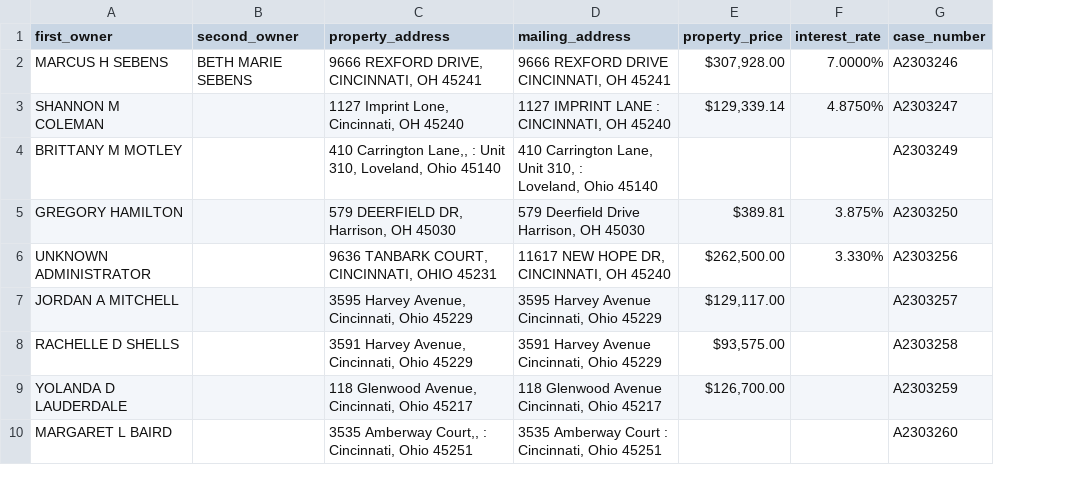
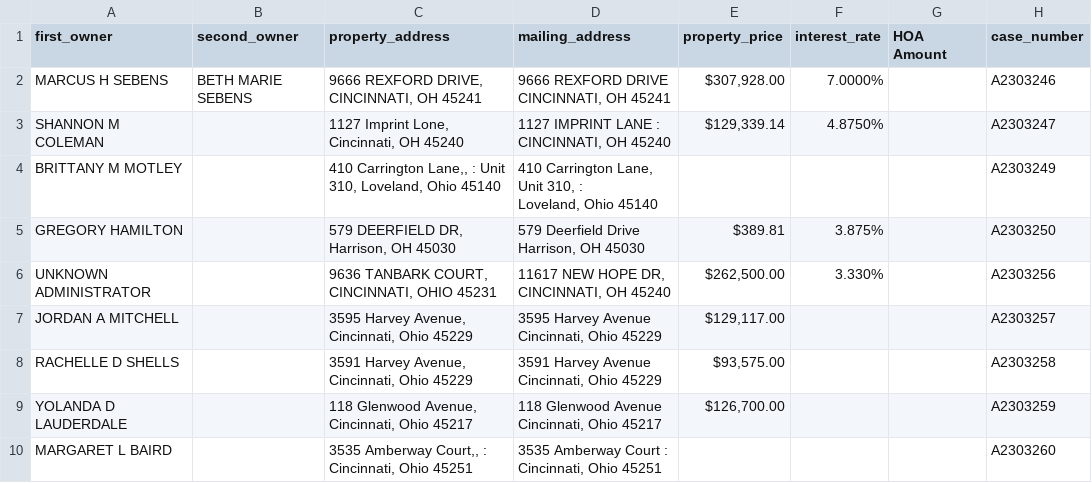
Before and after one commit to Specoptor/hamilton-clerk-of-court, a CSV file: datapoints_sandbox.csv, drawn as a sheet; only a part is shown; the diff names each change by its address in the sheet, - before the commit and + after, or states it on an @@ line.

Commit message:
Added HOA amount field/column.

```diff
--- a/datapoints_sandbox.csv
+++ b/datapoints_sandbox.csv
+column G (HOA Amount), empty
```
Also changed, not shown: 1 other file.
